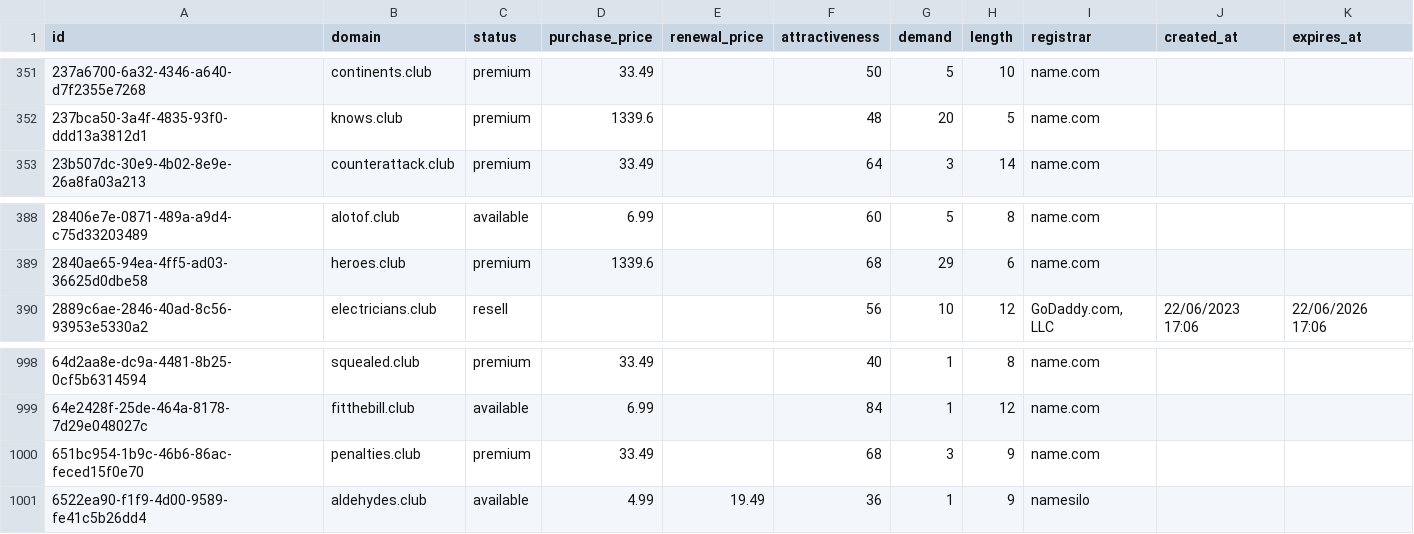
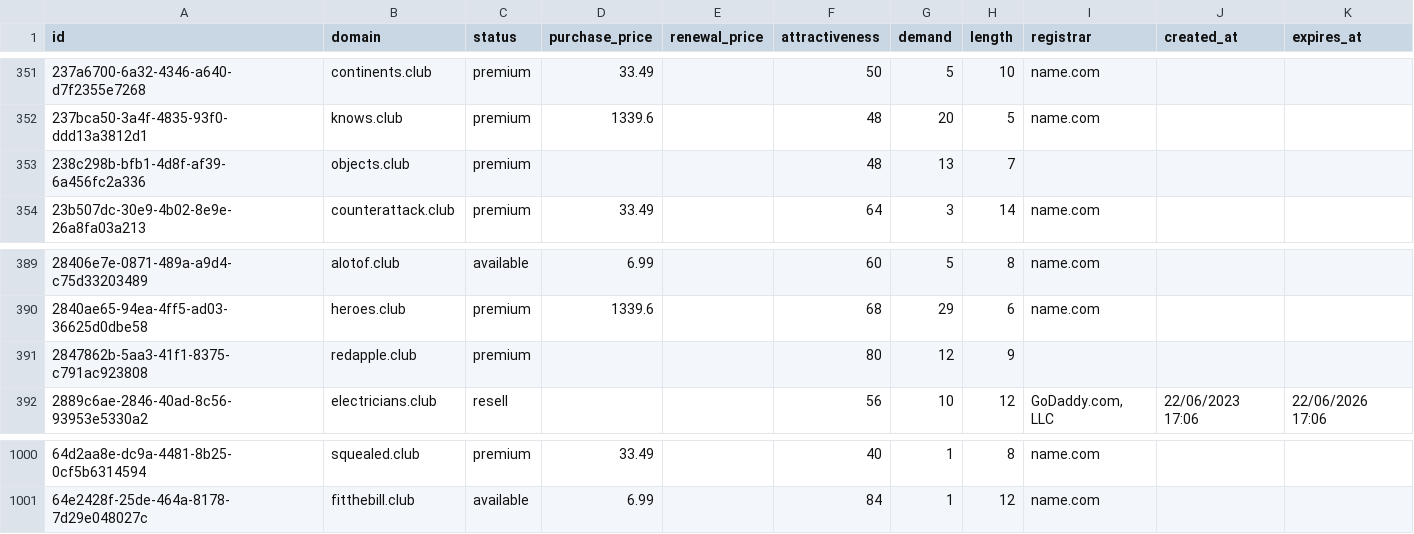
Before and after one commit to UniqueDomains/club-oneword-domains, a CSV file: club.csv, drawn as a sheet; only a part is shown, gaps mark what is left out.

Commit message:
Domains update

```diff
--- a/club.csv
+++ b/club.csv
@@ -352,2 +352,3 @@ id,domain,status,purchase_price,renewal_price,attractiveness,demand,length,regis
 237bca50-3a4f-4835-93f0-ddd13a3812d1,knows.club,premium,1339.6,,48,20,5,name.com,,
+238c298b-bfb1-4d8f-af39-6a456fc2a336,objects.club,premium,,,48,13,7,,,
 23b507dc-30e9-4b02-8e9e-26a8fa03a213,counterattack.club,premium,33.49,,64,3,14,name.com,,
@@ -389,2 +390,3 @@ id,domain,status,purchase_price,renewal_price,attractiveness,demand,length,regis
 2840ae65-94ea-4ff5-ad03-36625d0dbe58,heroes.club,premium,1339.6,,68,29,6,name.com,,
+2847862b-5aa3-41f1-8375-c791ac923808,redapple.club,premium,,,80,12,9,,,
 2889c6ae-2846-40ad-8c56-93953e5330a2,electricians.club,resell,,,56,10,12,"GoDaddy.com, LLC",22/06/2023 17:06,22/06/2026 17:06
@@ -999,3 +1001 @@ id,domain,status,purchase_price,renewal_price,attractiveness,demand,length,regis
 64e2428f-25de-464a-8178-7d29e048027c,fitthebill.club,available,6.99,,84,1,12,name.com,,
-651bc954-1b9c-46b6-86ac-feced15f0e70,penalties.club,premium,33.49,,68,3,9,name.com,,
-6522ea90-f1f9-4d00-9589-fe41c5b26dd4,aldehydes.club,available,4.99,19.49,36,1,9,namesilo,,
```
Also changed, not shown: 4 other files.
